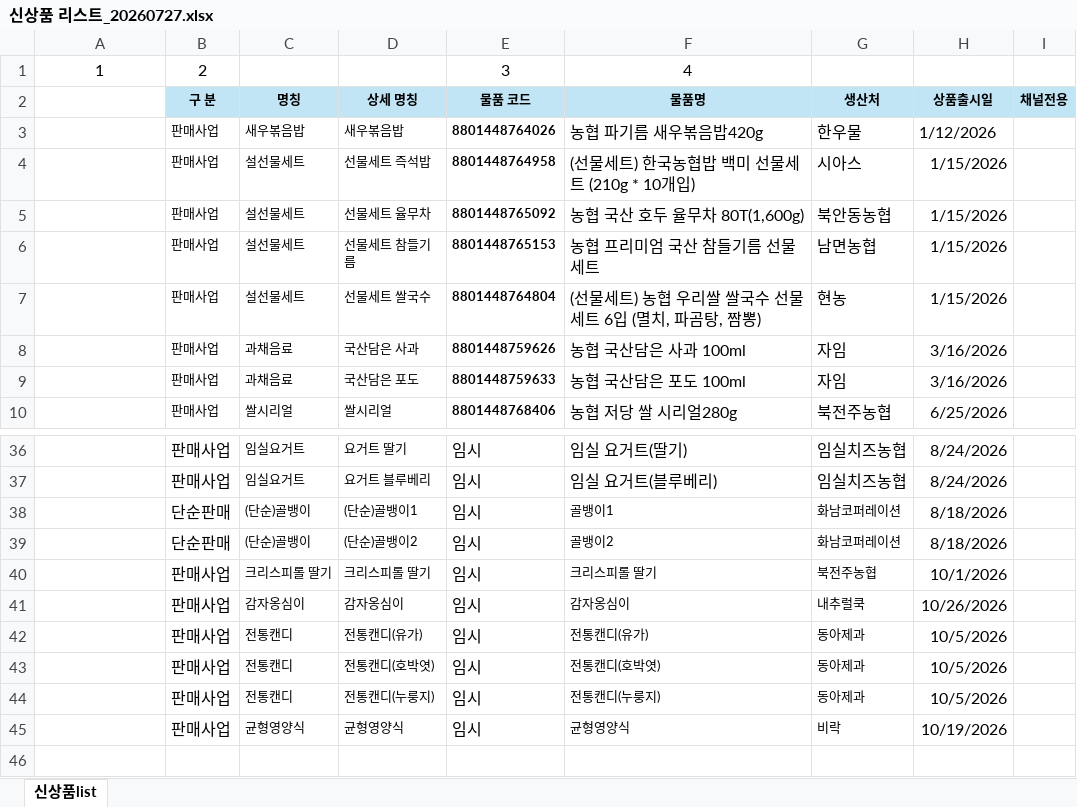
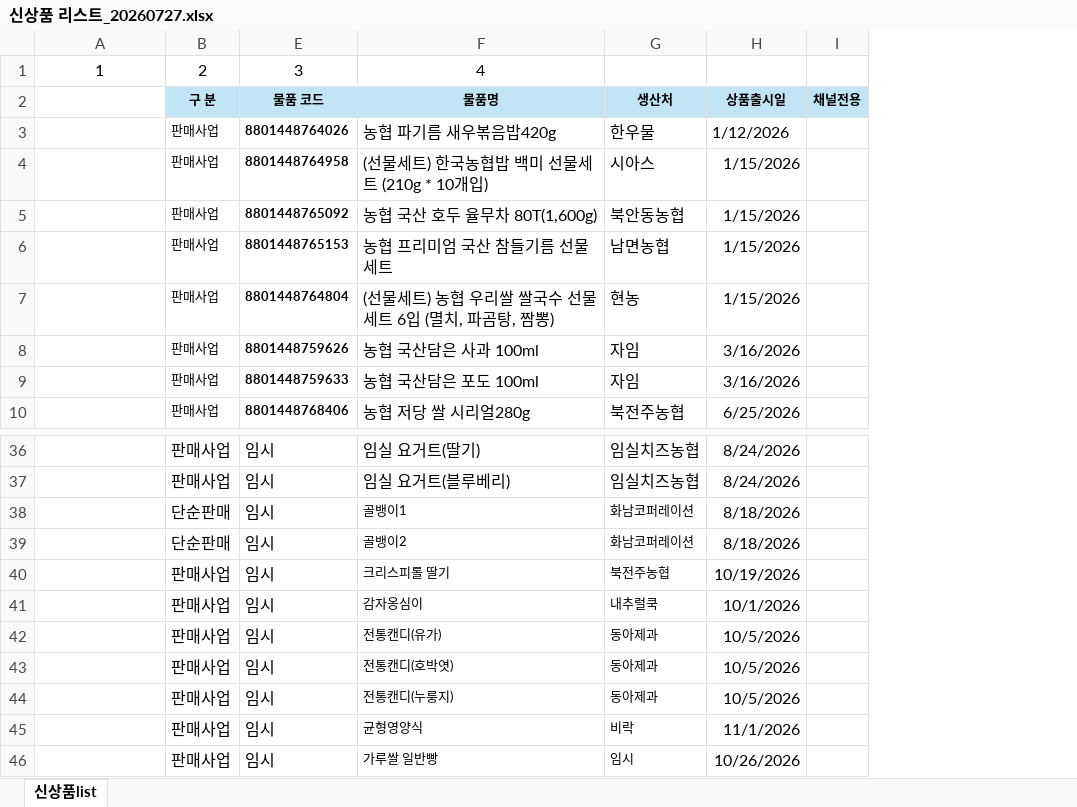
Before and after one commit to NHFOODsr/NHFOODsr.github.io, an Excel workbook: shinproduct/신상품 리스트_20260727.xlsx, sheet 신상품list, drawn as a sheet; only a part is shown, gaps mark what is left out; values as stored, in another font and other column widths than the file's, no borders; removed rows and columns are numbered as before the commit, all else as after; the diff names each change by its address in the sheet, - before the commit and + after, or states it on an @@ line.

```diff
--- a/shinproduct/신상품 리스트_20260727.xlsx (sheet 신상품list)
+++ b/shinproduct/신상품 리스트_20260727.xlsx (sheet 신상품list)
@@ column C hidden, rows 2-10: 명칭 | 새우볶음밥 | 설선물세트 | 설선물세트 | 설선물세트 | 설선물세트 | 과채음료 | 과채음료 | 쌀시리얼; rows 36-45: 임실요거트 | 임실요거트 | (단순)골뱅이 | (단순)골뱅이 | 크리스피롤 딸기 | 감자옹심이 | 전통캔디 | 전통캔디 | 전통캔디 | 균형영양식 @@
@@ column D hidden, rows 2-10: 상세 명칭 | 새우볶음밥 | 선물세트 즉석밥 | 선물세트 율무차 | 선물세트 참들기름 | 선물세트 쌀국수 | 국산담은 사과 | 국산담은 포도 | 쌀시리얼; rows 36-45: 요거트 딸기 | 요거트 블루베리 | (단순)골뱅이1 | (단순)골뱅이2 | 크리스피롤 딸기 | 감자옹심이 | 전통캔디(유가) | 전통캔디(호박엿) | 전통캔디(누룽지) | 균형영양식 @@
-H40: 10/1/2026
+H40: 10/19/2026
-H41: 10/26/2026
+H41: 10/1/2026
-H45: 10/19/2026
+H45: 11/1/2026
+row 46:  | 판매사업 | 임시 | 가루쌀 일반빵 | 임시 | 10/26/2026
```
Also changed, not shown: hidden cells, 1 other file.
